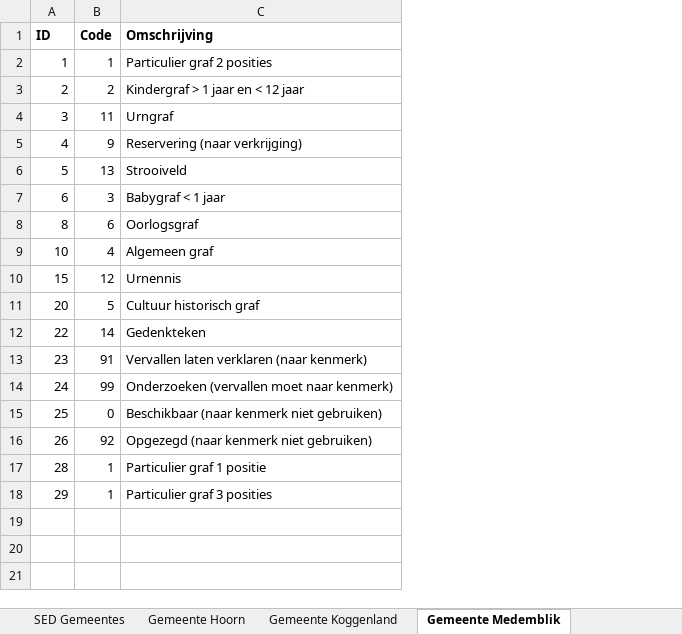
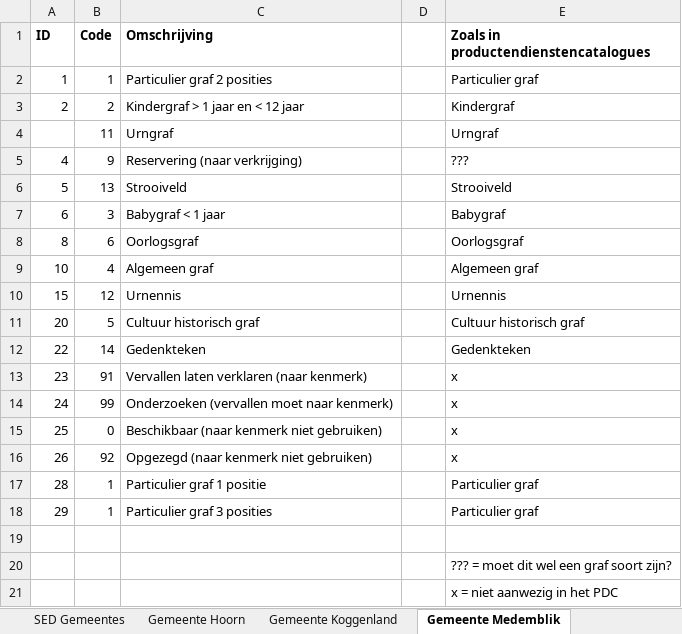
Before and after one commit to VNG-Realisatie/Begrafenisplanner, an Excel workbook: documenten/Datamodel/Gebruikersonderzoek/Grafsoorten West Friesland per gemeente.xlsx, sheet Gemeente Medemblik, drawn as a sheet; values as stored, in another font and other column widths than the file's, no borders; the diff names each change by its address in the sheet, - before the commit and + after, or states it on an @@ line.

Commit message:
PDC info toegevoegd aan Grafsoorten per gemeente xlsx

```diff
--- a/documenten/Datamodel/Gebruikersonderzoek/Grafsoorten West Friesland per gemeente.xlsx (sheet Gemeente Medemblik)
+++ b/documenten/Datamodel/Gebruikersonderzoek/Grafsoorten West Friesland per gemeente.xlsx (sheet Gemeente Medemblik)
+column D, empty
+column E, rows 1-18: Zoals in productendienstencatalogues | Particulier graf | Kindergraf | Urngraf | ??? | Strooiveld | Babygraf | Oorlogsgraf | Algemeen graf | Urnennis | Cultuur historisch graf | Gedenkteken | x | x | x | x | Particulier graf | Particulier graf
-A4 (ID): 3
+A4 (ID): (empty)
+row 19: (empty)
+row 20:  |  |  |  | ??? = moet dit wel een graf soort zijn?
+row 21:  |  |  |  | x = niet aanwezig in het PDC
```
Also changed, not shown: sheet Gemeente Hoorn, sheet Gemeente Opmeer, sheet Gemeente Koggenland, other sheet tabs.
